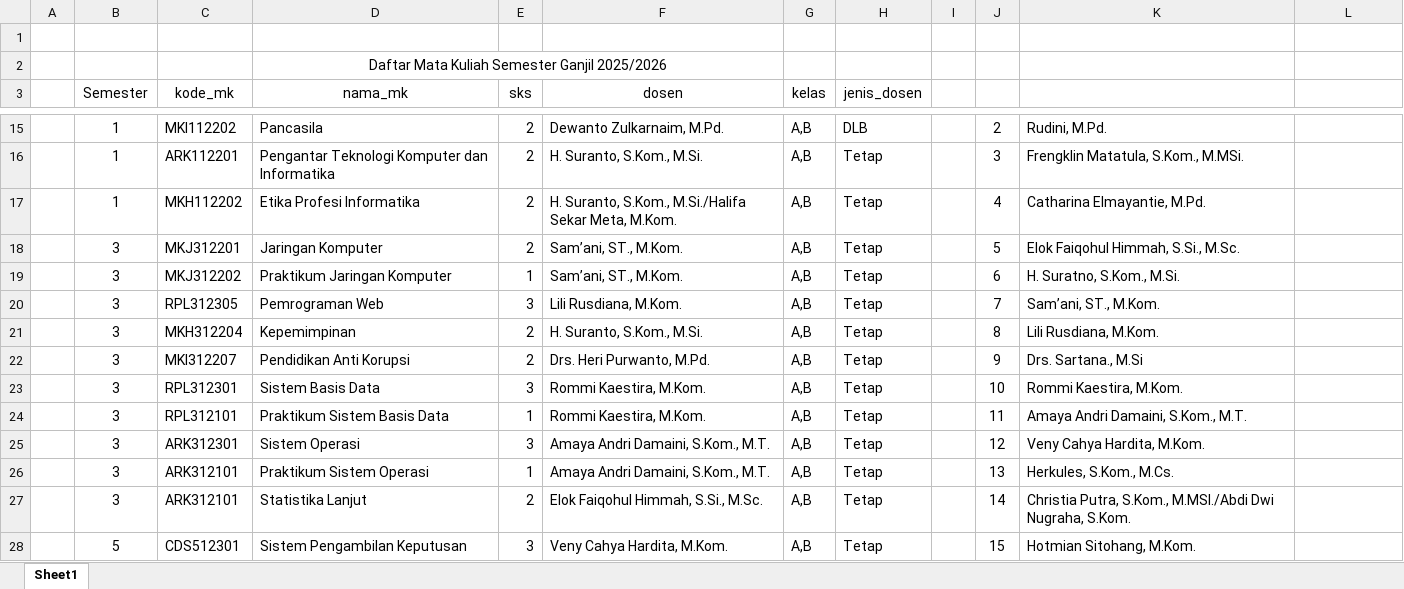
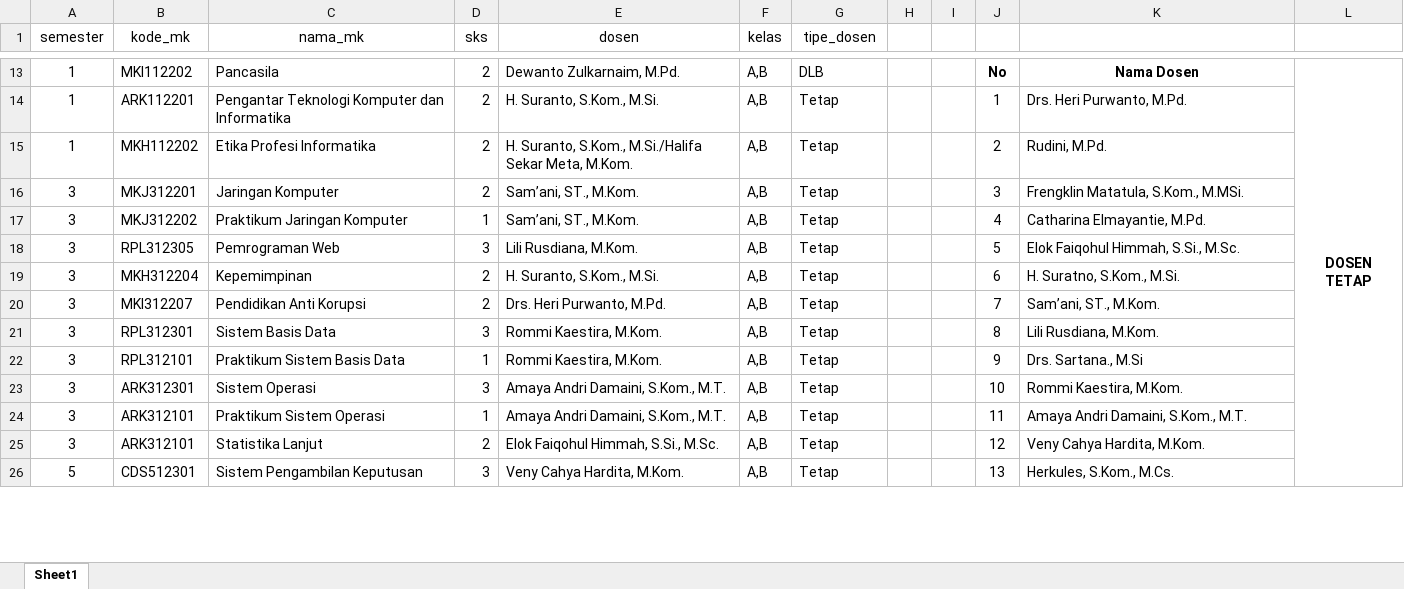
Before and after one commit to dahliaaaww/Penjadwalan_algoritma_genetika, an Excel workbook: Daftar_Mata_Kuliah_Lengkap.xlsx, sheet Sheet1, drawn as a sheet; only a part is shown, gaps mark what is left out; values as stored, in another font and other column widths than the file's, no borders; removed rows and columns are numbered as before the commit, all else as after; the diff covers the shown part only; the diff names each change by its address in the sheet, - before the commit and + after, or states it on an @@ line.

Commit message:
Add scheduling files and update course data
Added Daftar_Mata_Kuliah_Lengkap.csv, jadwal_terbaik.csv, and penjadwalan_ga.html for course and schedule management. Updated Daftar_Mata_Kuliah_Lengkap.xlsx and penjadwalan_ga.ipynb, and removed Daftar_matkul.csv to consolidate course data sources.

```diff
--- a/Daftar_Mata_Kuliah_Lengkap.xlsx (sheet Sheet1)
+++ b/Daftar_Mata_Kuliah_Lengkap.xlsx (sheet Sheet1)
-column A, empty
+column H, empty
-row 1: (empty)
-row 2:  |  |  | Daftar Mata Kuliah Semester Ganjil 2025/2026
-A1: Semester
+A1: semester
-G1: jenis_dosen
+G1: tipe_dosen
-J13: 2
+J13: No
-J13:K13 bold: off
+J13:K13 bold: on
-K13: Rudini, M.Pd.
+K13: Nama Dosen
-K13 alignment: left
+K13 alignment: center
-L13: (empty)
+L13: DOSEN TETAP
+L13:L29 merged
-J14: 3
+J14: 1
-K14: Frengklin Matatula, S.Kom., M.MSi.
+K14: Drs. Heri Purwanto, M.Pd.
-J15: 4
+J15: 2
-K15: Catharina Elmayantie, M.Pd.
+K15: Rudini, M.Pd.
-J16: 5
+J16: 3
-K16: Elok Faiqohul Himmah, S.Si., M.Sc.
+K16: Frengklin Matatula, S.Kom., M.MSi.
-J17: 6
+J17: 4
-K17: H. Suratno, S.Kom., M.Si.
+K17: Catharina Elmayantie, M.Pd.
-J18: 7
+J18: 5
-K18: Sam’ani, ST., M.Kom.
+K18: Elok Faiqohul Himmah, S.Si., M.Sc.
-J19: 8
+J19: 6
-K19: Lili Rusdiana, M.Kom.
+K19: H. Suratno, S.Kom., M.Si.
-J20: 9
+J20: 7
-K20: Drs. Sartana., M.Si
+K20: Sam’ani, ST., M.Kom.
-J21: 10
+J21: 8
-K21: Rommi Kaestira, M.Kom.
+K21: Lili Rusdiana, M.Kom.
-J22: 11
+J22: 9
-K22: Amaya Andri Damaini, S.Kom., M.T.
+K22: Drs. Sartana., M.Si
-J23: 12
+J23: 10
-K23: Veny Cahya Hardita, M.Kom.
+K23: Rommi Kaestira, M.Kom.
-J24: 13
+J24: 11
-K24: Herkules, S.Kom., M.Cs.
+K24: Amaya Andri Damaini, S.Kom., M.T.
-J25: 14
+J25: 12
-K25: Christia Putra, S.Kom., M.MSI./Abdi Dwi Nugraha, S.Kom.
+K25: Veny Cahya Hardita, M.Kom.
-J26: 15
+J26: 13
-K26: Hotmian Sitohang, M.Kom.
+K26: Herkules, S.Kom., M.Cs.
```
Also changed, not shown: 31 edited cells, cell formats and merged cells elsewhere in this sheet, 5 other files.
